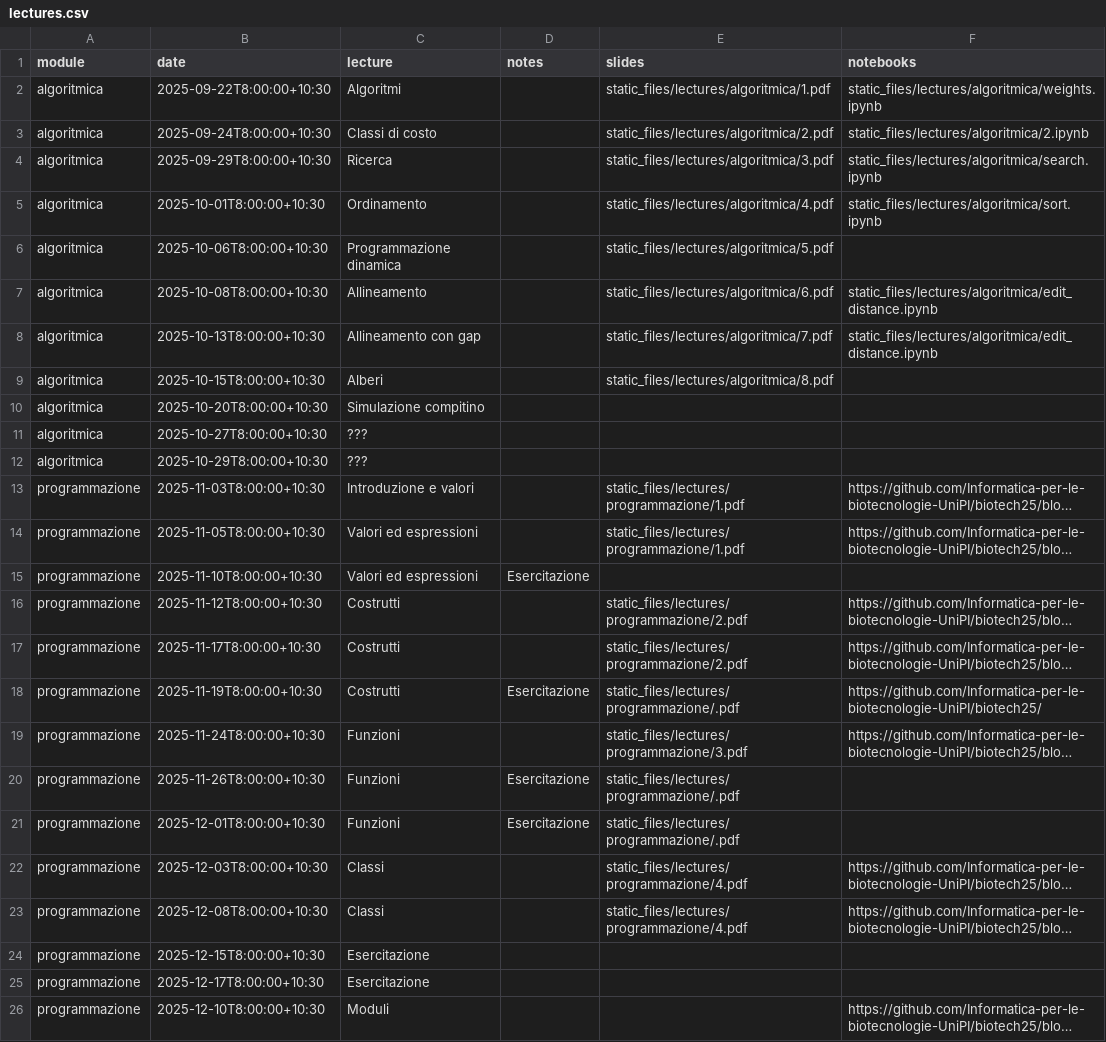
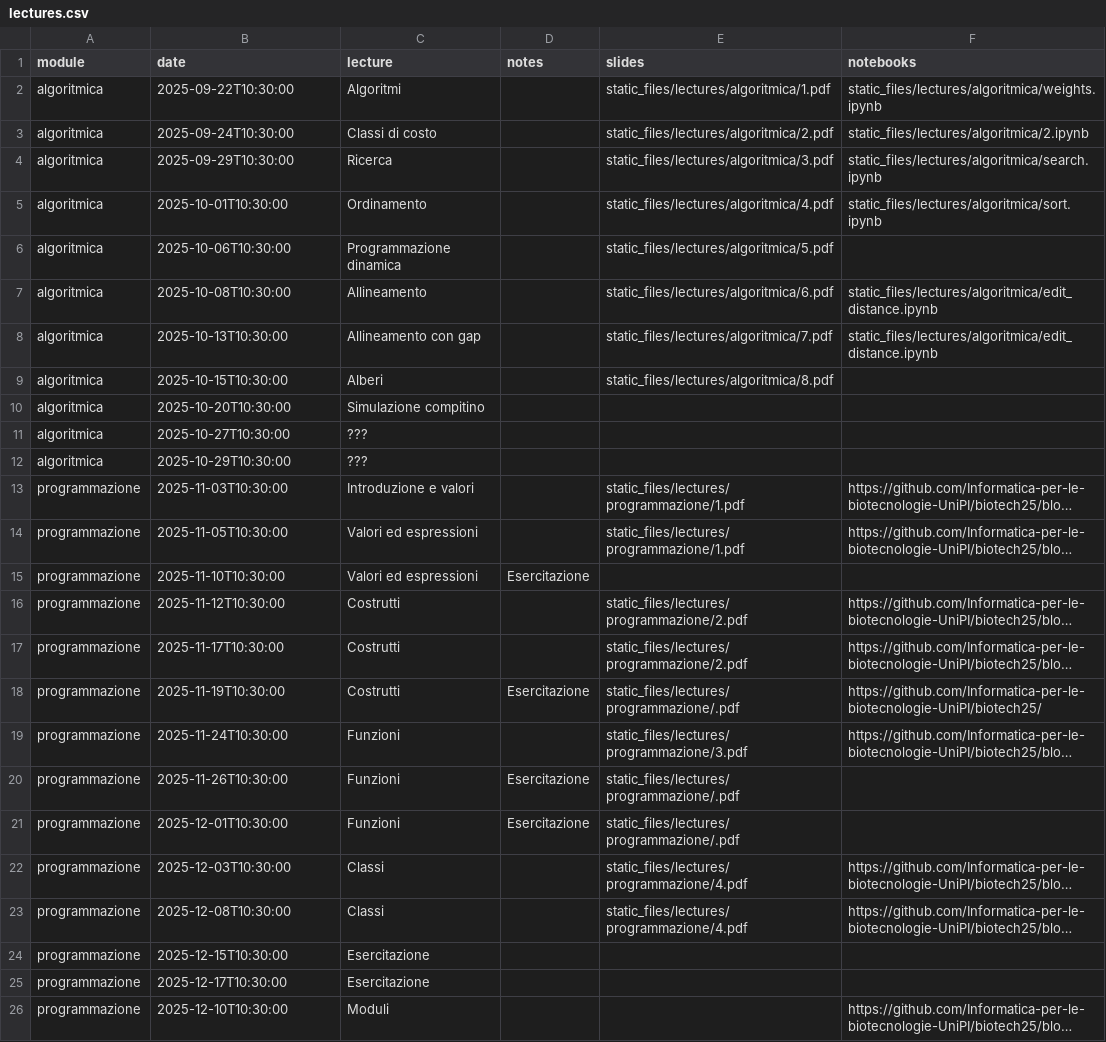
Before and after one commit to Informatica-per-le-biotecnologie-UniPI/web25, a CSV file: _lectures/lectures.csv, drawn as a sheet; long unchanged cells end in …; the diff names each change by its address in the sheet, - before the commit and + after, or states it on an @@ line.

```diff
--- a/_lectures/lectures.csv
+++ b/_lectures/lectures.csv
-B2 (date): 2025-09-22T8:00:00+10:30
+B2 (date): 2025-09-22T10:30:00
-B3 (date): 2025-09-24T8:00:00+10:30
+B3 (date): 2025-09-24T10:30:00
-B4 (date): 2025-09-29T8:00:00+10:30
+B4 (date): 2025-09-29T10:30:00
-B5 (date): 2025-10-01T8:00:00+10:30
+B5 (date): 2025-10-01T10:30:00
-B6 (date): 2025-10-06T8:00:00+10:30
+B6 (date): 2025-10-06T10:30:00
-B7 (date): 2025-10-08T8:00:00+10:30
+B7 (date): 2025-10-08T10:30:00
-B8 (date): 2025-10-13T8:00:00+10:30
+B8 (date): 2025-10-13T10:30:00
-B9 (date): 2025-10-15T8:00:00+10:30
+B9 (date): 2025-10-15T10:30:00
-B10 (date): 2025-10-20T8:00:00+10:30
+B10 (date): 2025-10-20T10:30:00
-B11 (date): 2025-10-27T8:00:00+10:30
+B11 (date): 2025-10-27T10:30:00
-B12 (date): 2025-10-29T8:00:00+10:30
+B12 (date): 2025-10-29T10:30:00
-B13 (date): 2025-11-03T8:00:00+10:30
+B13 (date): 2025-11-03T10:30:00
-B14 (date): 2025-11-05T8:00:00+10:30
+B14 (date): 2025-11-05T10:30:00
-B15 (date): 2025-11-10T8:00:00+10:30
+B15 (date): 2025-11-10T10:30:00
-B16 (date): 2025-11-12T8:00:00+10:30
+B16 (date): 2025-11-12T10:30:00
-B17 (date): 2025-11-17T8:00:00+10:30
+B17 (date): 2025-11-17T10:30:00
-B18 (date): 2025-11-19T8:00:00+10:30
+B18 (date): 2025-11-19T10:30:00
-B19 (date): 2025-11-24T8:00:00+10:30
+B19 (date): 2025-11-24T10:30:00
-B20 (date): 2025-11-26T8:00:00+10:30
+B20 (date): 2025-11-26T10:30:00
-B21 (date): 2025-12-01T8:00:00+10:30
+B21 (date): 2025-12-01T10:30:00
-B22 (date): 2025-12-03T8:00:00+10:30
+B22 (date): 2025-12-03T10:30:00
-B23 (date): 2025-12-08T8:00:00+10:30
+B23 (date): 2025-12-08T10:30:00
-B24 (date): 2025-12-15T8:00:00+10:30
+B24 (date): 2025-12-15T10:30:00
-B25 (date): 2025-12-17T8:00:00+10:30
+B25 (date): 2025-12-17T10:30:00
-B26 (date): 2025-12-10T8:00:00+10:30
+B26 (date): 2025-12-10T10:30:00
```
Also changed, not shown: 35 other files.
